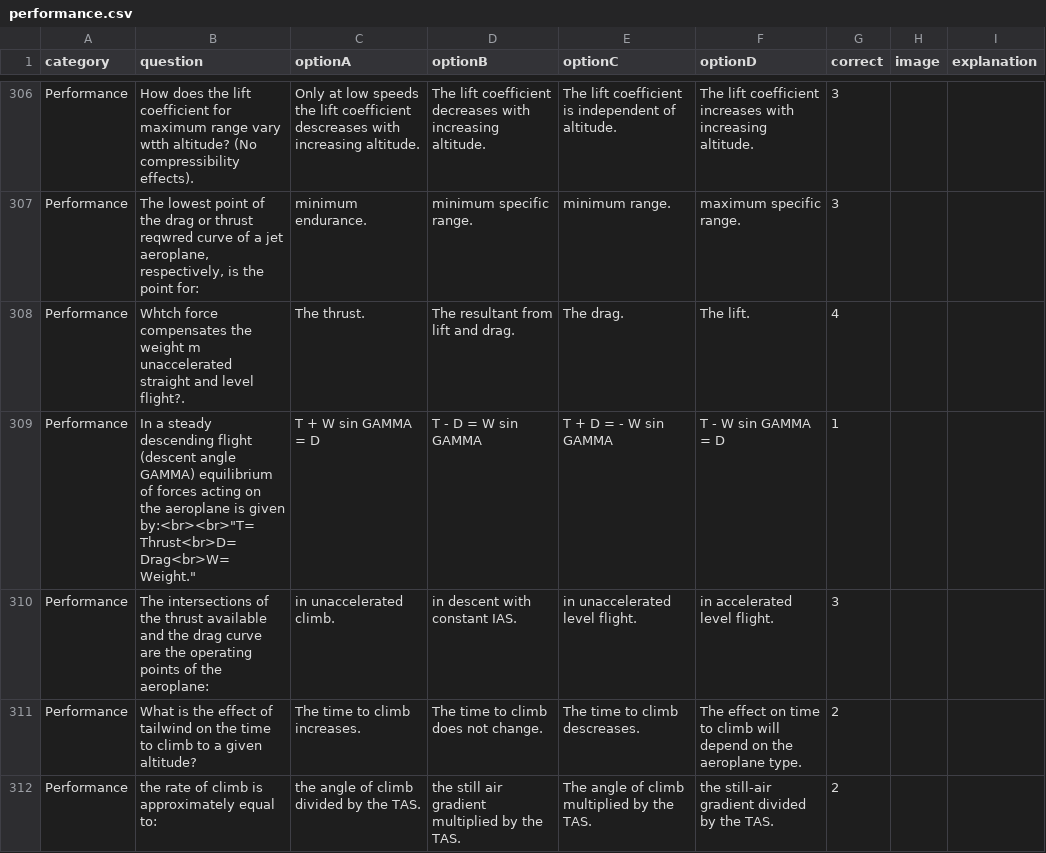
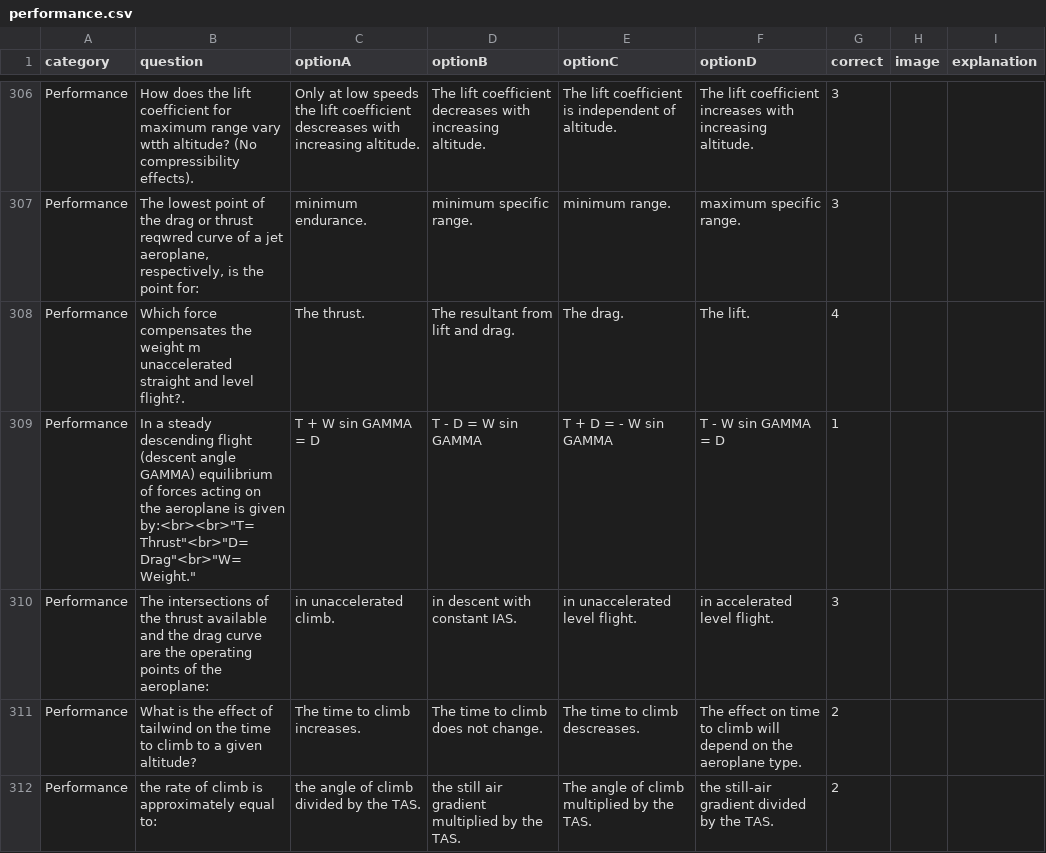
Before and after one commit to Georgesk1997/ETIHAD, a CSV file: categories/performance.csv, drawn as a sheet; only a part is shown, gaps mark what is left out.

Commit message:
Update performance.csv

```diff
--- a/categories/performance.csv
+++ b/categories/performance.csv
@@ -307,4 +307,4 @@ Performance,How does the lift coefficient for maximum range vary wtth altitude?
 Performance,"The lowest point of the drag or thrust reqwred curve of a jet aeroplane, respectively, is the point for:",minimum endurance.,minimum specific range.,minimum range.,maximum specific range.,3,,
-Performance,Whtch force compensates the weight m unaccelerated straight and level flight?.,The thrust.,The resultant from lift and drag.,The drag.,The lift.,4,,
-Performance,"In a steady descending flight (descent angle GAMMA) equilibrium of forces acting on the aeroplane is given by:"<br><br>"T= Thrust<br>D= Drag<br>W= Weight.","T + W sin GAMMA = D","T - D = W sin GAMMA","T + D = - W sin GAMMA","T - W sin GAMMA = D",1,,
+Performance,Which force compensates the weight m unaccelerated straight and level flight?.,The thrust.,The resultant from lift and drag.,The drag.,The lift.,4,,
+Performance,"In a steady descending flight (descent angle GAMMA) equilibrium of forces acting on the aeroplane is given by:"<br><br>"T= Thrust"<br>"D= Drag"<br>"W= Weight.","T + W sin GAMMA = D","T - D = W sin GAMMA","T + D = - W sin GAMMA","T - W sin GAMMA = D",1,,
 Performance,The intersections of the thrust available and the drag curve are the operating points of the aeroplane:,in unaccelerated climb.,in descent with constant IAS.,in unaccelerated level flight.,in accelerated level flight.,3,,
```
